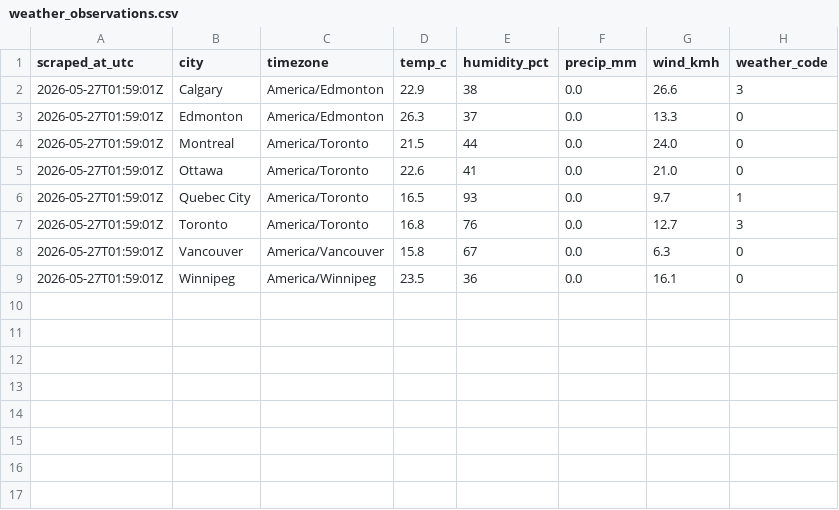
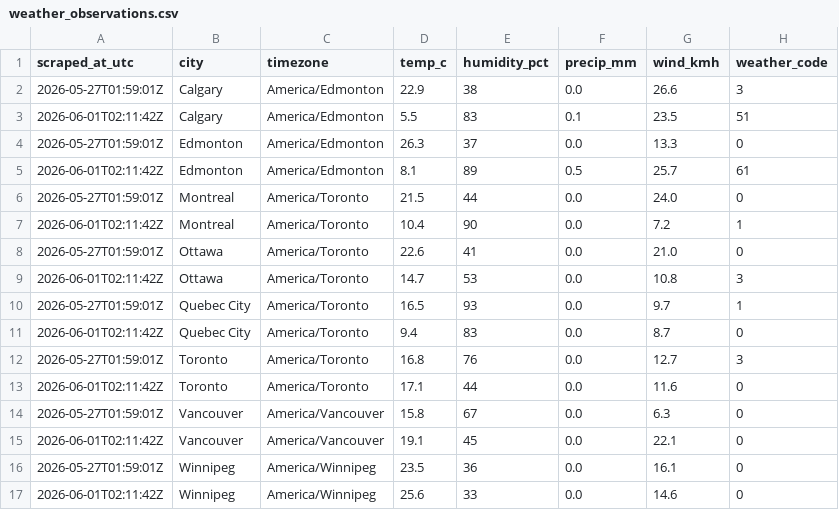
Before and after one commit to imran-ahmed377/weathertracker-ai, a CSV file: output/weather_observations.csv, drawn as a sheet; the diff names each change by its address in the sheet, - before the commit and + after, or states it on an @@ line.

```diff
--- a/output/weather_observations.csv
+++ b/output/weather_observations.csv
+row 3: 2026-06-01T02:11:42Z | Calgary | America/Edmonton | 5.5 | 83 | 0.1 | 23.5 | 51
+row 5: 2026-06-01T02:11:42Z | Edmonton | America/Edmonton | 8.1 | 89 | 0.5 | 25.7 | 61
+row 7: 2026-06-01T02:11:42Z | Montreal | America/Toronto | 10.4 | 90 | 0.0 | 7.2 | 1
+row 9: 2026-06-01T02:11:42Z | Ottawa | America/Toronto | 14.7 | 53 | 0.0 | 10.8 | 3
+row 11: 2026-06-01T02:11:42Z | Quebec City | America/Toronto | 9.4 | 83 | 0.0 | 8.7 | 0
+row 13: 2026-06-01T02:11:42Z | Toronto | America/Toronto | 17.1 | 44 | 0.0 | 11.6 | 0
+row 15: 2026-06-01T02:11:42Z | Vancouver | America/Vancouver | 19.1 | 45 | 0.0 | 22.1 | 0
+row 17: 2026-06-01T02:11:42Z | Winnipeg | America/Winnipeg | 25.6 | 33 | 0.0 | 14.6 | 0
```
Also changed, not shown: output/weather_daily.csv, 11 other files.
